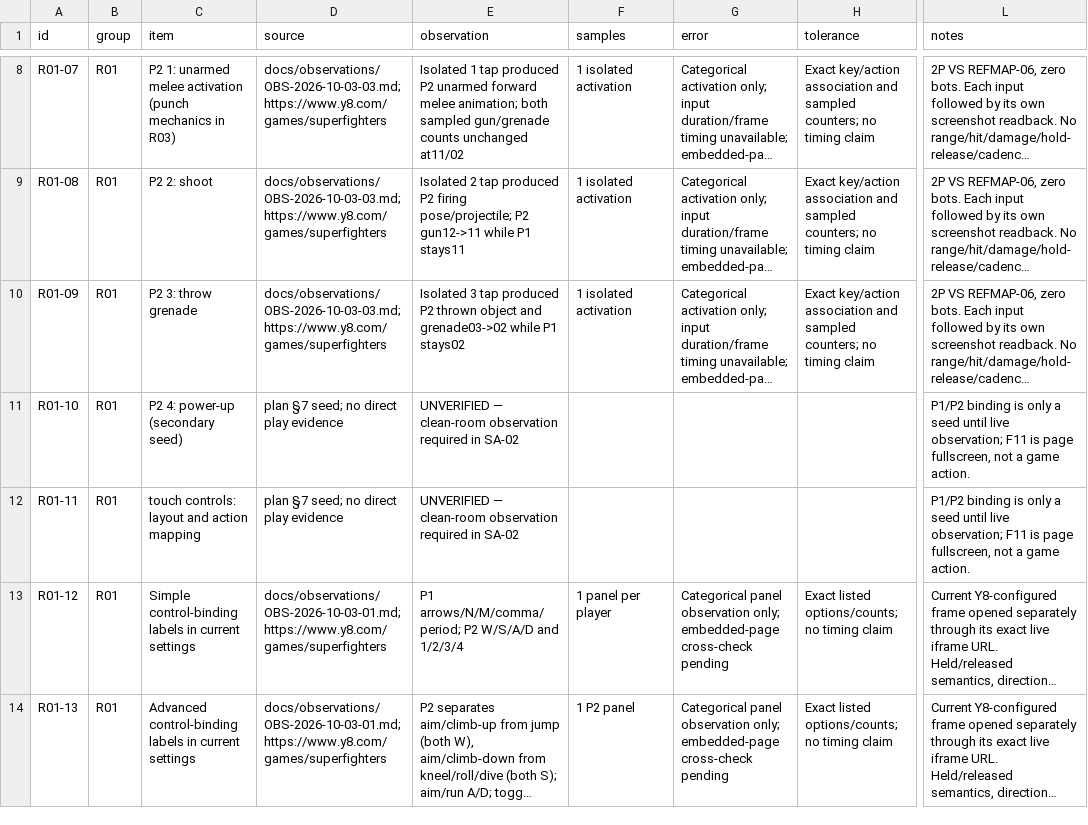
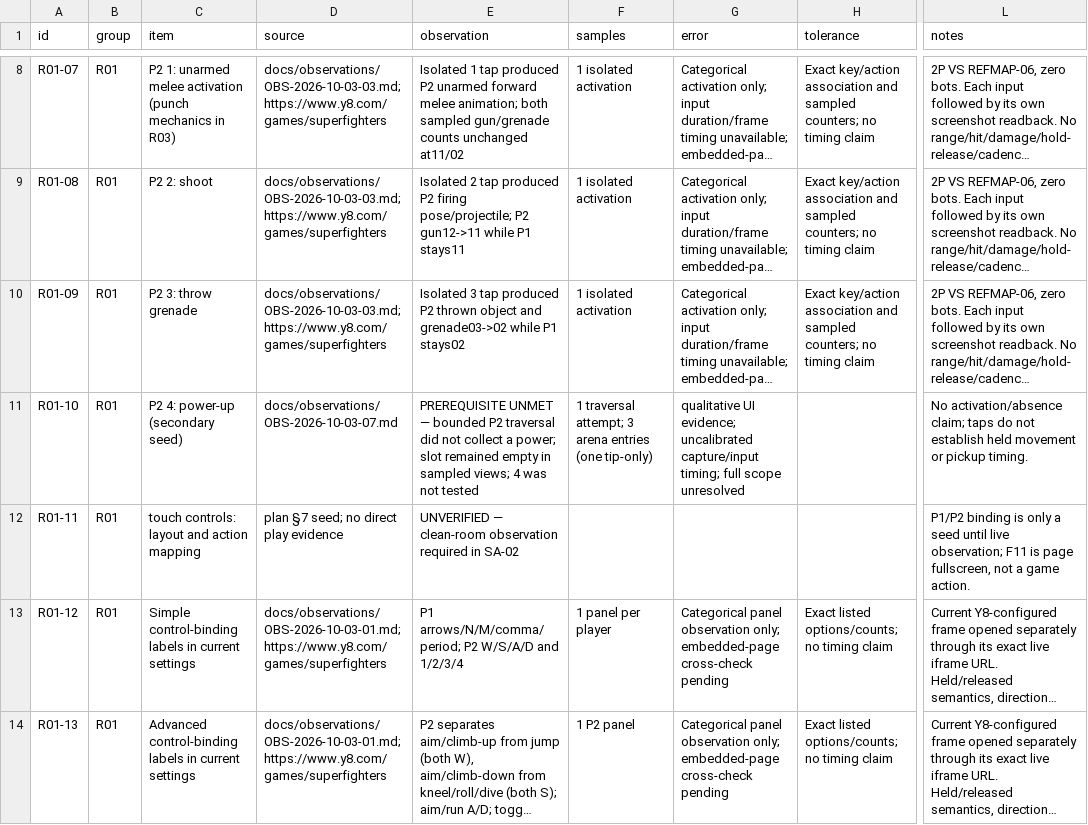
Before and after one commit to Nguyen-Van-Truong/hh-game-studio, a TSV file: 8-9-hh3d-3/superagent/docs/reference-ledger.tsv, drawn as a sheet; only a part is shown, gaps mark what is left out; long unchanged cells end in …; the diff covers the shown part only; the diff names each change by its address in the sheet, - before the commit and + after, or states it on an @@ line.

```diff
--- a/8-9-hh3d-3/superagent/docs/reference-ledger.tsv
+++ b/8-9-hh3d-3/superagent/docs/reference-ledger.tsv
-D11 (source): plan §7 seed; no direct play evidence
+D11 (source): docs/observations/OBS-2026-10-03-07.md
-E11 (observation): UNVERIFIED — clean-room observation required in SA-02
+E11 (observation): PREREQUISITE UNMET — bounded P2 traversal did not collect a power; slot remained empty in sampled views; 4 was not tested
-F11 (samples): (empty)
+F11 (samples): 1 traversal attempt; 3 arena entries (one tip-only)
-G11 (error): (empty)
+G11 (error): qualitative UI evidence; uncalibrated capture/input timing; full scope unresolved
-L11 (notes): P1/P2 binding is only a seed until live observation; F11 is page fullscreen, not a game action.
+L11 (notes): No activation/absence claim; taps do not establish held movement or pickup timing.
```
Also changed, not shown: 15 edited cells elsewhere in this file, 3 other files.
